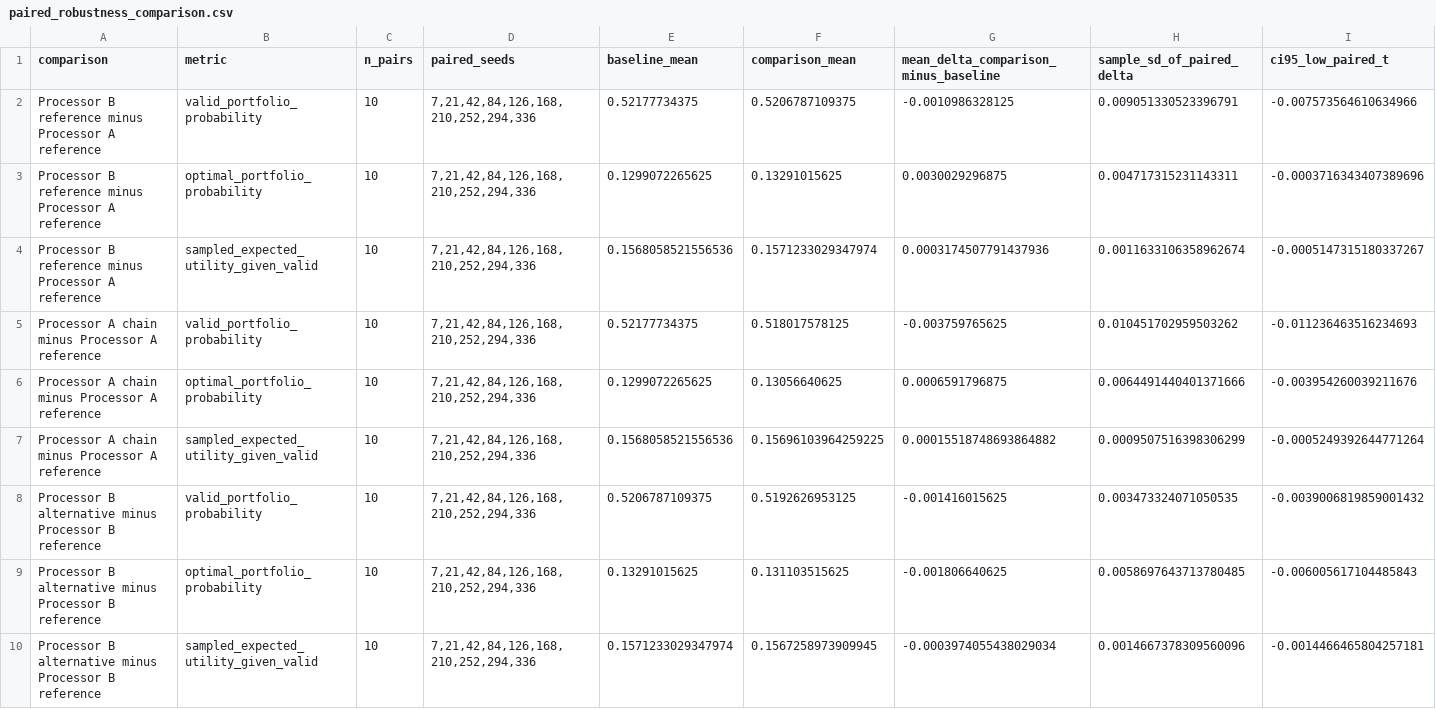
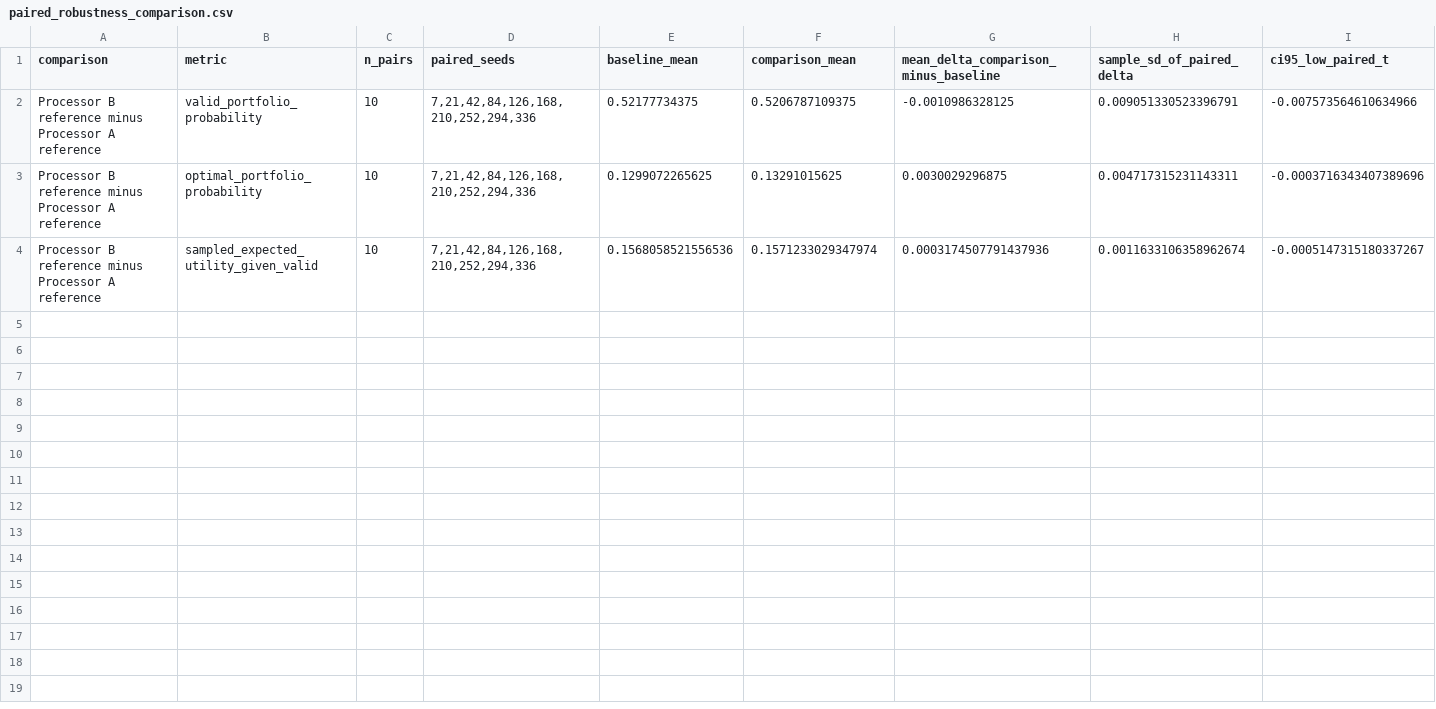
Before and after one commit to Ashwath-Raj/Silver-Qx-Finance, a CSV file: results/tables/paired_robustness_comparison.csv, drawn as a sheet; only a part is shown; rows hold the shown columns only; the diff names each change by its address in the sheet, - before the commit and + after, or states it on an @@ line.

```diff
--- a/results/tables/paired_robustness_comparison.csv
+++ b/results/tables/paired_robustness_comparison.csv
-row 5: Processor A chain minus Processor A reference | valid_portfolio_probability | 10 | 7,21,42,84,126,168,210,252,294,336 | 0.52177734375 | 0.518017578125 | -0.003759765625 | 0.010451702959503262 | -0.011236463516234693
-row 6: Processor A chain minus Processor A reference | optimal_portfolio_probability | 10 | 7,21,42,84,126,168,210,252,294,336 | 0.1299072265625 | 0.13056640625 | 0.0006591796875 | 0.0064491440401371666 | -0.003954260039211676
-row 7: Processor A chain minus Processor A reference | sampled_expected_utility_given_valid | 10 | 7,21,42,84,126,168,210,252,294,336 | 0.1568058521556536 | 0.15696103964259225 | 0.00015518748693864882 | 0.0009507516398306299 | -0.0005249392644771264
-row 8: Processor B alternative minus Processor B reference | valid_portfolio_probability | 10 | 7,21,42,84,126,168,210,252,294,336 | 0.5206787109375 | 0.5192626953125 | -0.001416015625 | 0.003473324071050535 | -0.0039006819859001432
-row 9: Processor B alternative minus Processor B reference | optimal_portfolio_probability | 10 | 7,21,42,84,126,168,210,252,294,336 | 0.13291015625 | 0.131103515625 | -0.001806640625 | 0.0058697643713780485 | -0.006005617104485843
-row 10: Processor B alternative minus Processor B reference | sampled_expected_utility_given_valid | 10 | 7,21,42,84,126,168,210,252,294,336 | 0.1571233029347974 | 0.1567258973909945 | -0.0003974055438029034 | 0.0014667378309560096 | -0.0014466465804257181
```
Also changed, not shown: results/tables/robustness_summary.csv, results/tables/robustness_trials.csv, 11 other files.
